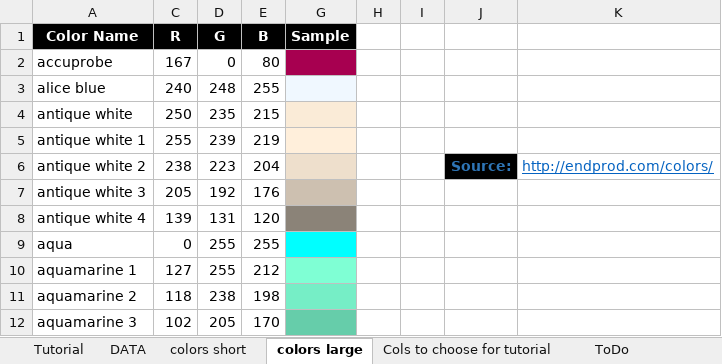
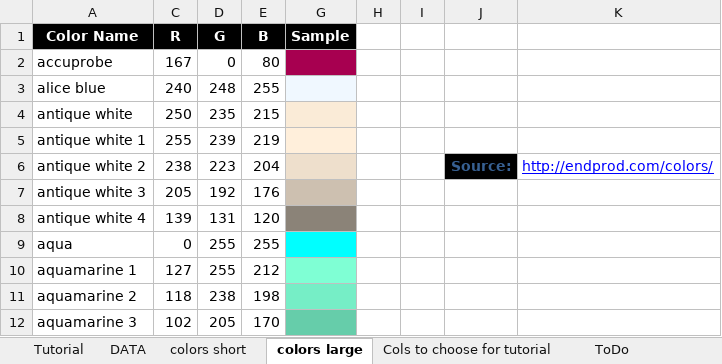
Before and after one commit to GinIchimaru/ExcelPlotting, an Excel workbook: TEST.xlsm, sheet colors large, drawn as a sheet; only a part is shown; values as stored, in another font and other column widths than the file's, no borders; 1 other sheet too large or unreadable and not compared; the diff names each change by its address in the sheet, - before the commit and + after, or states it on an @@ line.

```diff
--- a/TEST.xlsm (sheet colors large)
+++ b/TEST.xlsm (sheet colors large)
-J6 text colour: #2E75B6
+J6 text colour: #376092
-K6 text colour: #0563C1
+K6 text colour: #0000FF
```
Also changed, not shown: sheet Tutorial, sheet DATA, formulas that keep their value, hidden cells, charts or pictures, 1 other file.
